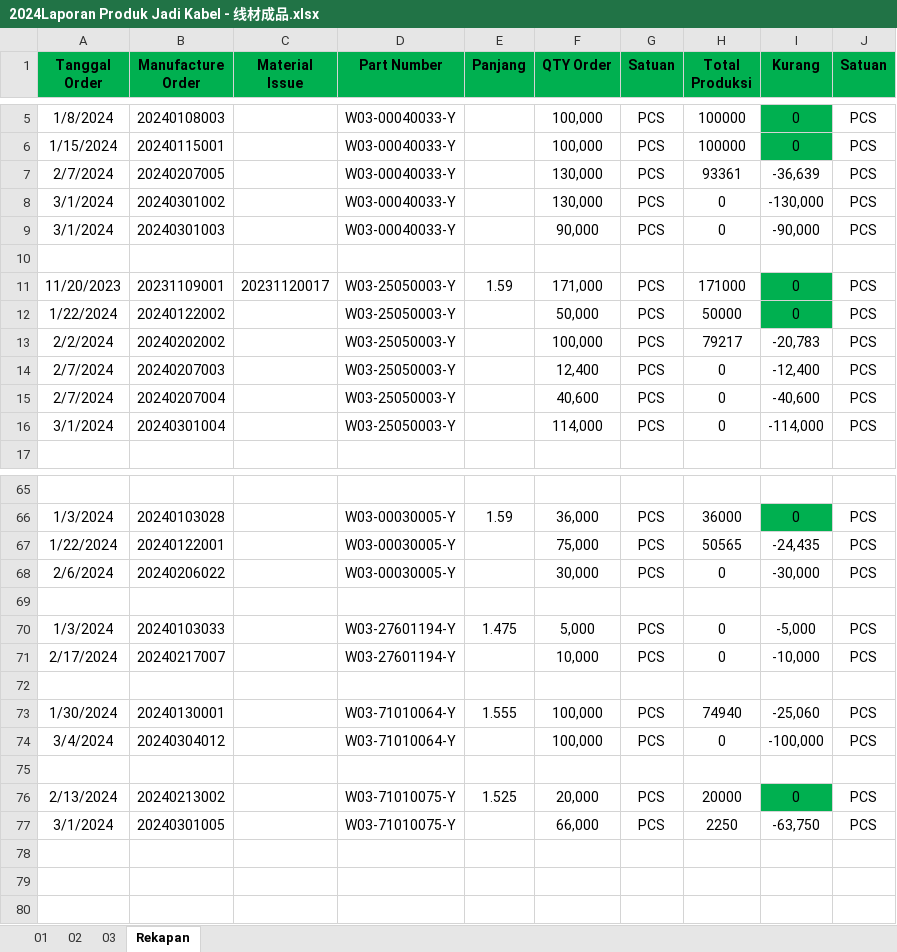
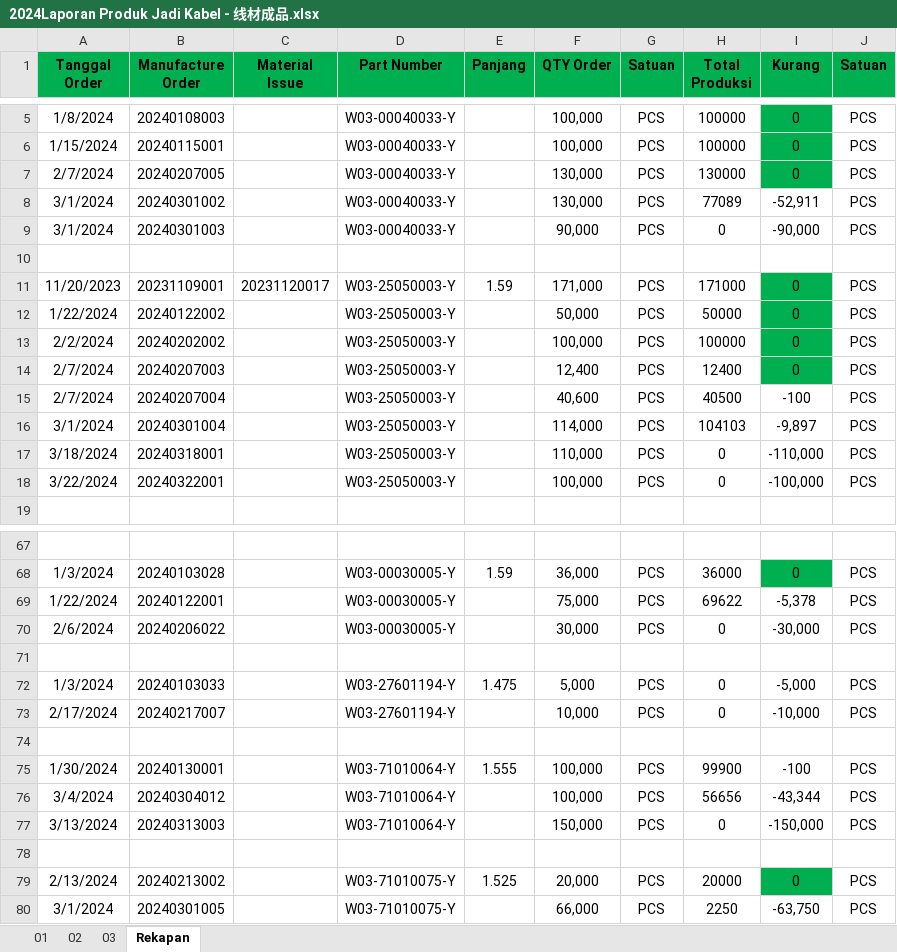
Before and after one commit to justforexample/laporan-kabel, an Excel workbook: Laporan/2024/2024Laporan Produk Jadi Kabel - 线材成品.xlsx, sheet Rekapan, drawn as a sheet; only a part is shown, gaps mark what is left out; values as stored, in another font and other column widths than the file's, no borders; addresses are those after the commit; the diff covers the shown part only; the diff names each change by its address in the sheet, - before the commit and + after, or states it on an @@ line.

```diff
--- a/Laporan/2024/2024Laporan Produk Jadi Kabel - 线材成品.xlsx (sheet Rekapan)
+++ b/Laporan/2024/2024Laporan Produk Jadi Kabel - 线材成品.xlsx (sheet Rekapan)
-H7 (Total Produksi): 93361
+H7 (Total Produksi): 130000
-I7 (Kurang): -36,639
+I7 (Kurang): 0
-I7 fill: none
+I7 fill: #00B050
-H8 (Total Produksi): 0
+H8 (Total Produksi): 77089
-I8 (Kurang): -130,000
+I8 (Kurang): -52,911
-H13 (Total Produksi): 79217
+H13 (Total Produksi): 100000
-I13 (Kurang): -20,783
+I13 (Kurang): 0
-I13:I14 fill: none
+I13:I14 fill: #00B050
-H14 (Total Produksi): 0
+H14 (Total Produksi): 12400
-I14 (Kurang): -12,400
+I14 (Kurang): 0
-H15 (Total Produksi): 0
+H15 (Total Produksi): 40500
-I15 (Kurang): -40,600
+I15 (Kurang): -100
-H16 (Total Produksi): 0
+H16 (Total Produksi): 104103
-I16 (Kurang): -114,000
+I16 (Kurang): -9,897
+row 17: 3/18/2024 | 20240318001 |  | W03-25050003-Y |  | 110,000 | PCS | 0 | -110,000 | PCS
+row 18: 3/22/2024 | 20240322001 |  | W03-25050003-Y |  | 100,000 | PCS | 0 | -100,000 | PCS
-H69 (Total Produksi): 50565
+H69 (Total Produksi): 69622
-I69 (Kurang): -24,435
+I69 (Kurang): -5,378
-H75 (Total Produksi): 74940
+H75 (Total Produksi): 99900
-I75 (Kurang): -25,060
+I75 (Kurang): -100
-H76 (Total Produksi): 0
+H76 (Total Produksi): 56656
-I76 (Kurang): -100,000
+I76 (Kurang): -43,344
+row 77: 3/13/2024 | 20240313003 |  | W03-71010064-Y |  | 150,000 | PCS | 0 | -150,000 | PCS
```
Also changed, not shown: 6 edited cells elsewhere in this sheet, sheet 03, formulas that keep their value, Form Rencana Produksi/Kabel 外被押出生產排程.xlsx, Laporan/2024/2024Laporan Limbah.xlsx, 23 other files.
